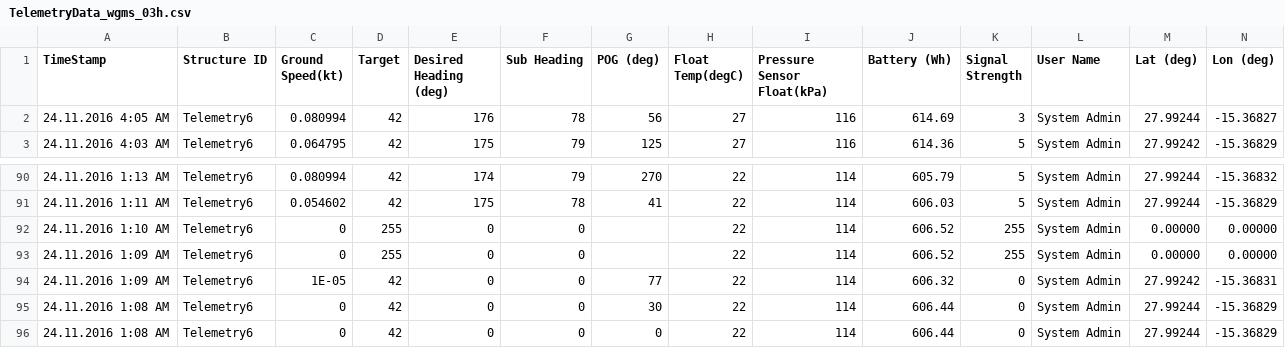
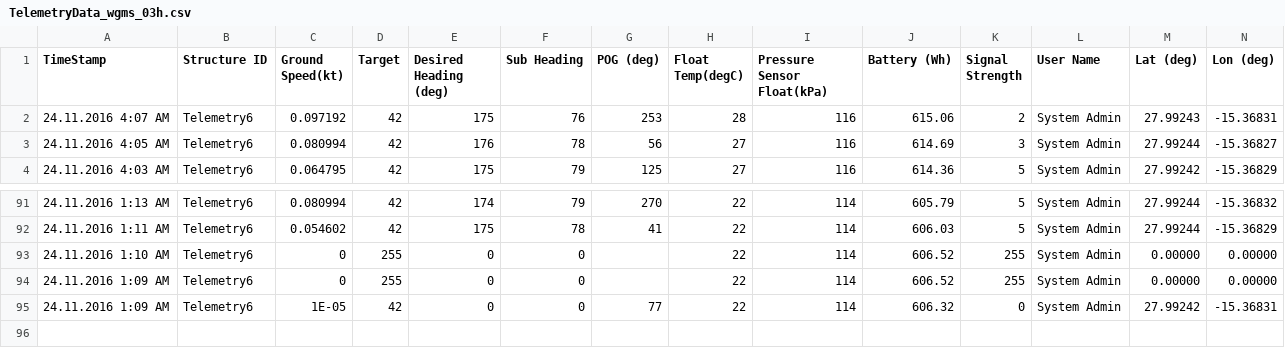
Before and after one commit to marum-waveglider/marum-waveglider.github.io, a CSV file: TelemetryData/TelemetryData_wgms_03h.csv, drawn as a sheet; only a part is shown, gaps mark what is left out; removed rows and columns are numbered as before the commit, all else as after; rows hold the shown columns only; the diff names each change by its address in the sheet, - before the commit and + after, or states it on an @@ line.

```diff
--- a/TelemetryData/TelemetryData_wgms_03h.csv
+++ b/TelemetryData/TelemetryData_wgms_03h.csv
+row 2: 24.11.2016 4:07 AM | Telemetry6 | 0.097192 | 42 | 175 | 76 | 253 | 28 | 116 | 615.06 | 2 | System Admin | 27.99243 | -15.36831
-row 95: 24.11.2016 1:08 AM | Telemetry6 | 0 | 42 | 0 | 0 | 30 | 22 | 114 | 606.44 | 0 | System Admin | 27.99244 | -15.36829
-row 96: 24.11.2016 1:08 AM | Telemetry6 | 0 | 42 | 0 | 0 | 0 | 22 | 114 | 606.44 | 0 | System Admin | 27.99244 | -15.36829
```
Also changed, not shown: TelemetryData/TelemetryData_wgms_06h.csv.
